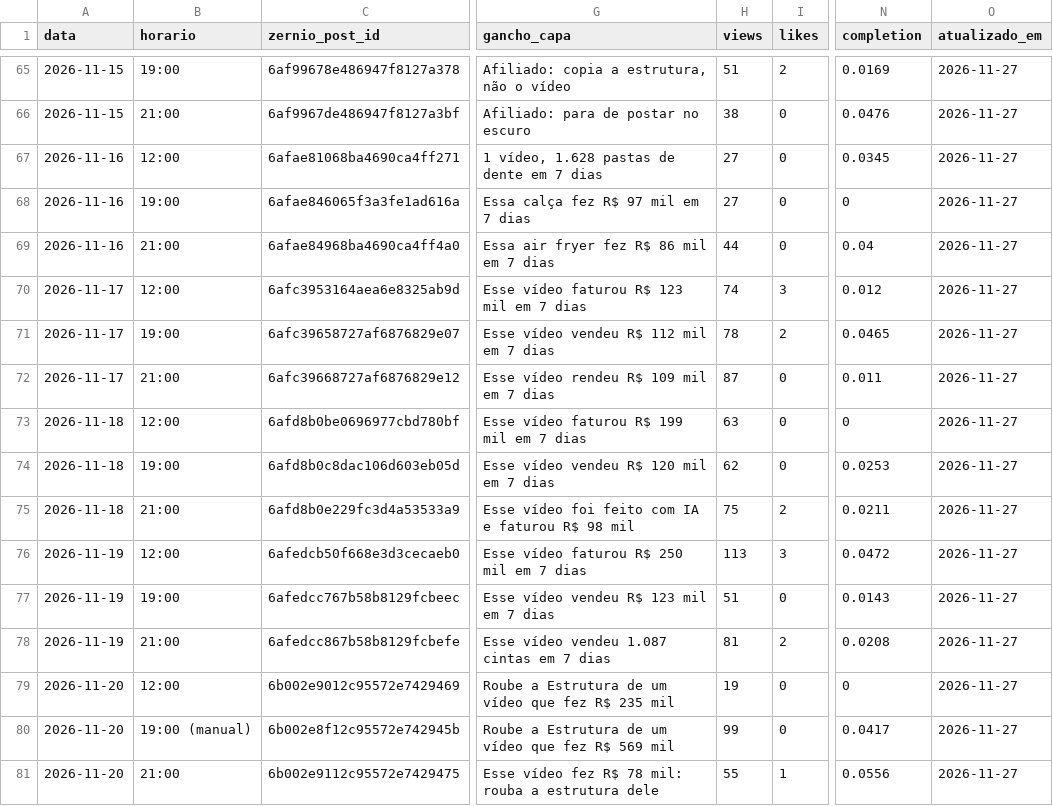
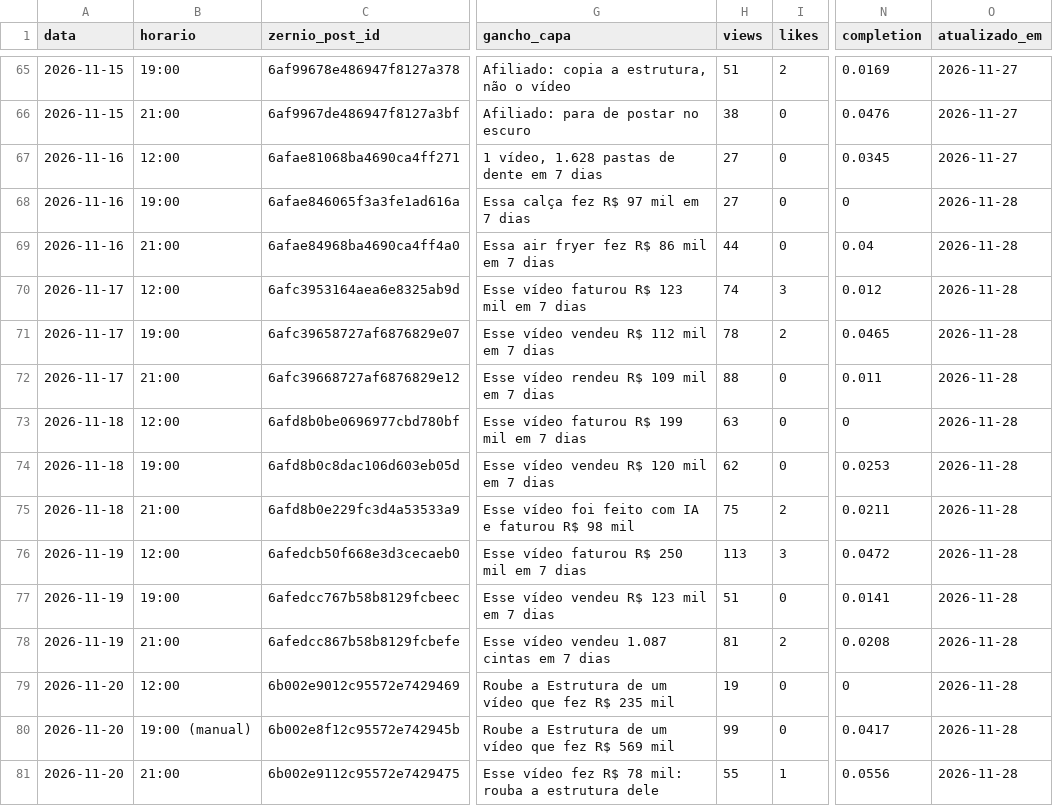
Before and after one commit to lucas5342648/optimizze-carrosseis, a CSV file: historico.csv, drawn as a sheet; only a part is shown, gaps mark what is left out; the diff covers the shown part only; the diff names each change by its address in the sheet, - before the commit and + after, or states it on an @@ line.

```diff
--- a/historico.csv
+++ b/historico.csv
-O68:O81 (atualizado_em): 2026-11-27
+O68:O81 (atualizado_em): 2026-11-28
-H72 (views): 87
+H72 (views): 88
-N77 (completion): 0.0143
+N77 (completion): 0.0141
```
Also changed, not shown: 38 edited cells elsewhere in this file, 52 other files.
